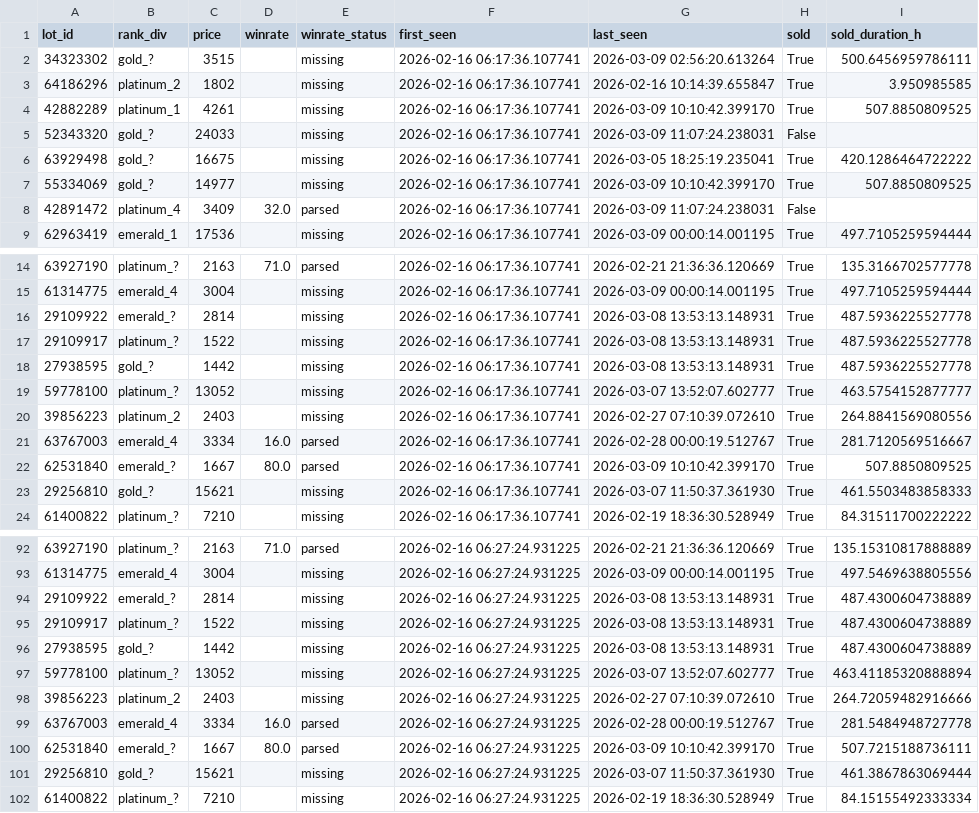
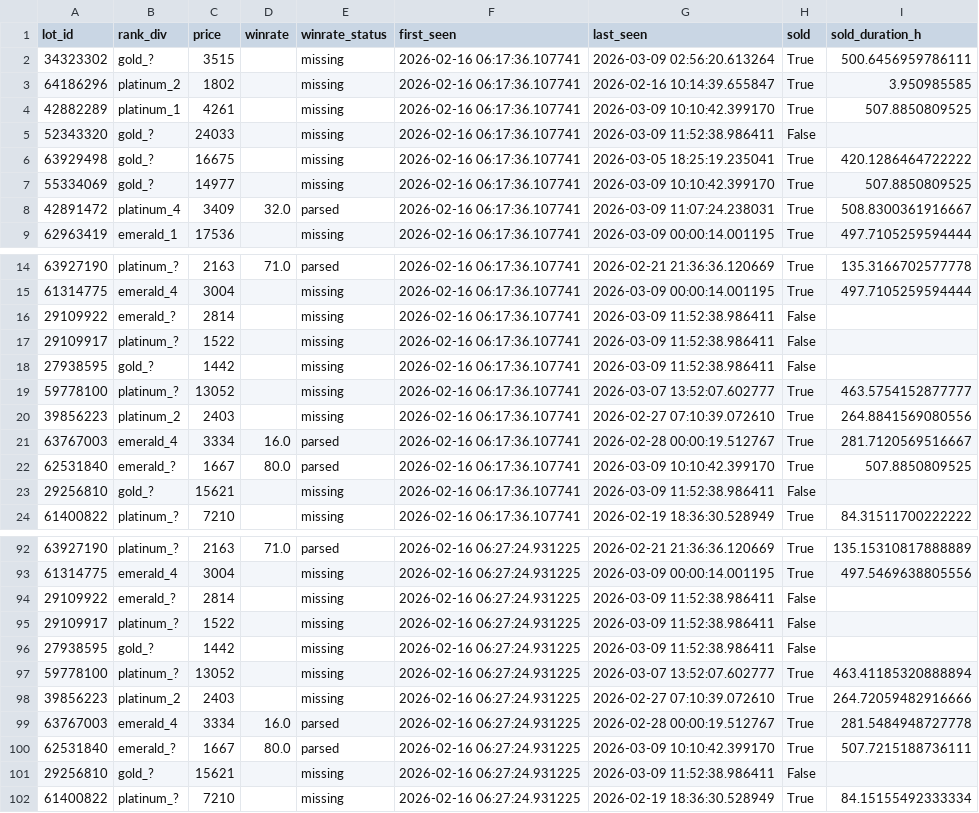
Before and after one commit to bel1k66/funpay-tracker, a CSV file: lot_lifecycle.csv, drawn as a sheet; only a part is shown, gaps mark what is left out; the diff covers the shown part only.

```diff
--- a/lot_lifecycle.csv
+++ b/lot_lifecycle.csv
@@ -4,6 +4,6 @@ lot_id,rank_div,price,winrate,winrate_status,first_seen,last_seen,sold,sold_dura
 42882289,platinum_1,4261,,missing,2026-02-16 06:17:36.107741,2026-03-09 10:10:42.399170,True,507.8850809525
-52343320,gold_?,24033,,missing,2026-02-16 06:17:36.107741,2026-03-09 11:07:24.238031,False,
+52343320,gold_?,24033,,missing,2026-02-16 06:17:36.107741,2026-03-09 11:52:38.986411,False,
 63929498,gold_?,16675,,missing,2026-02-16 06:17:36.107741,2026-03-05 18:25:19.235041,True,420.1286464722222
 55334069,gold_?,14977,,missing,2026-02-16 06:17:36.107741,2026-03-09 10:10:42.399170,True,507.8850809525
-42891472,platinum_4,3409,32.0,parsed,2026-02-16 06:17:36.107741,2026-03-09 11:07:24.238031,False,
+42891472,platinum_4,3409,32.0,parsed,2026-02-16 06:17:36.107741,2026-03-09 11:07:24.238031,True,508.8300361916667
 62963419,emerald_1,17536,,missing,2026-02-16 06:17:36.107741,2026-03-09 00:00:14.001195,True,497.7105259594444
@@ -15,5 +15,5 @@ lot_id,rank_div,price,winrate,winrate_status,first_seen,last_seen,sold,sold_dura
 61314775,emerald_4,3004,,missing,2026-02-16 06:17:36.107741,2026-03-09 00:00:14.001195,True,497.7105259594444
-29109922,emerald_?,2814,,missing,2026-02-16 06:17:36.107741,2026-03-08 13:53:13.148931,True,487.5936225527778
-29109917,platinum_?,1522,,missing,2026-02-16 06:17:36.107741,2026-03-08 13:53:13.148931,True,487.5936225527778
-27938595,gold_?,1442,,missing,2026-02-16 06:17:36.107741,2026-03-08 13:53:13.148931,True,487.5936225527778
+29109922,emerald_?,2814,,missing,2026-02-16 06:17:36.107741,2026-03-09 11:52:38.986411,False,
+29109917,platinum_?,1522,,missing,2026-02-16 06:17:36.107741,2026-03-09 11:52:38.986411,False,
+27938595,gold_?,1442,,missing,2026-02-16 06:17:36.107741,2026-03-09 11:52:38.986411,False,
 59778100,platinum_?,13052,,missing,2026-02-16 06:17:36.107741,2026-03-07 13:52:07.602777,True,463.5754152877777
@@ -22,3 +22,3 @@ lot_id,rank_div,price,winrate,winrate_status,first_seen,last_seen,sold,sold_dura
 62531840,emerald_?,1667,80.0,parsed,2026-02-16 06:17:36.107741,2026-03-09 10:10:42.399170,True,507.8850809525
-29256810,gold_?,15621,,missing,2026-02-16 06:17:36.107741,2026-03-07 11:50:37.361930,True,461.5503483858333
+29256810,gold_?,15621,,missing,2026-02-16 06:17:36.107741,2026-03-09 11:52:38.986411,False,
 61400822,platinum_?,7210,,missing,2026-02-16 06:17:36.107741,2026-02-19 18:36:30.528949,True,84.31511700222222
@@ -93,5 +93,5 @@ lot_id,rank_div,price,winrate,winrate_status,first_seen,last_seen,sold,sold_dura
 61314775,emerald_4,3004,,missing,2026-02-16 06:27:24.931225,2026-03-09 00:00:14.001195,True,497.5469638805556
-29109922,emerald_?,2814,,missing,2026-02-16 06:27:24.931225,2026-03-08 13:53:13.148931,True,487.4300604738889
-29109917,platinum_?,1522,,missing,2026-02-16 06:27:24.931225,2026-03-08 13:53:13.148931,True,487.4300604738889
-27938595,gold_?,1442,,missing,2026-02-16 06:27:24.931225,2026-03-08 13:53:13.148931,True,487.4300604738889
+29109922,emerald_?,2814,,missing,2026-02-16 06:27:24.931225,2026-03-09 11:52:38.986411,False,
+29109917,platinum_?,1522,,missing,2026-02-16 06:27:24.931225,2026-03-09 11:52:38.986411,False,
+27938595,gold_?,1442,,missing,2026-02-16 06:27:24.931225,2026-03-09 11:52:38.986411,False,
 59778100,platinum_?,13052,,missing,2026-02-16 06:27:24.931225,2026-03-07 13:52:07.602777,True,463.41185320888894
@@ -100,3 +100,3 @@ lot_id,rank_div,price,winrate,winrate_status,first_seen,last_seen,sold,sold_dura
 62531840,emerald_?,1667,80.0,parsed,2026-02-16 06:27:24.931225,2026-03-09 10:10:42.399170,True,507.7215188736111
-29256810,gold_?,15621,,missing,2026-02-16 06:27:24.931225,2026-03-07 11:50:37.361930,True,461.3867863069444
+29256810,gold_?,15621,,missing,2026-02-16 06:27:24.931225,2026-03-09 11:52:38.986411,False,
 61400822,platinum_?,7210,,missing,2026-02-16 06:27:24.931225,2026-02-19 18:36:30.528949,True,84.15155492333334
```
Also changed, not shown: 22 edited cells elsewhere in this file.
